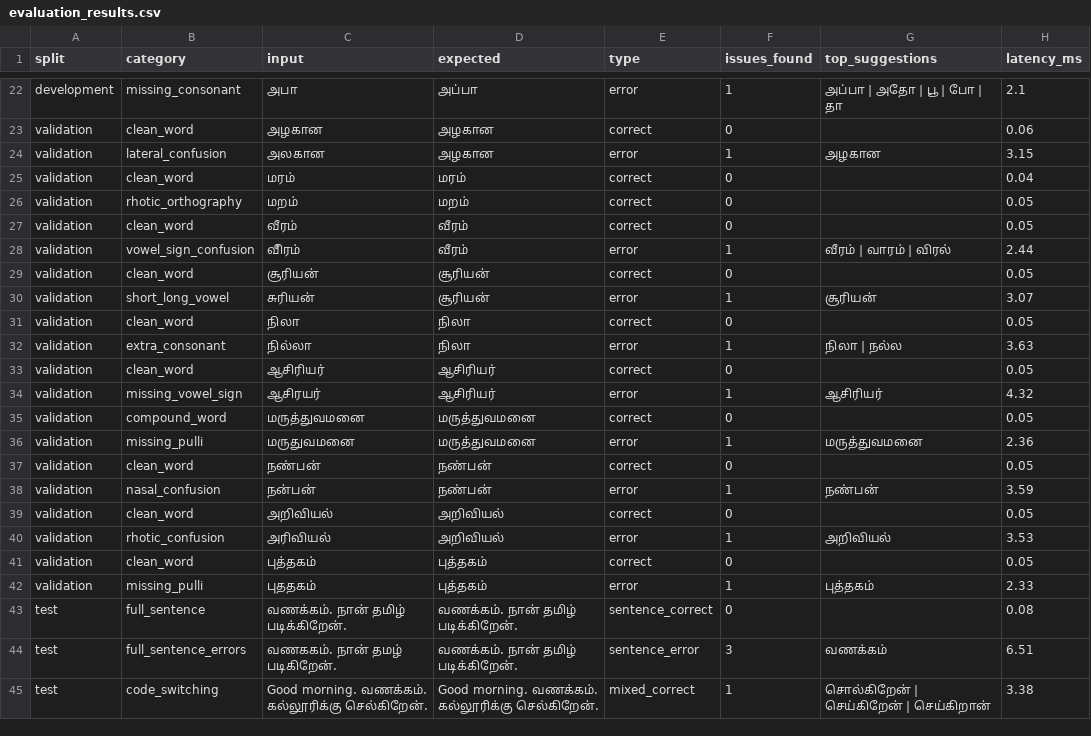
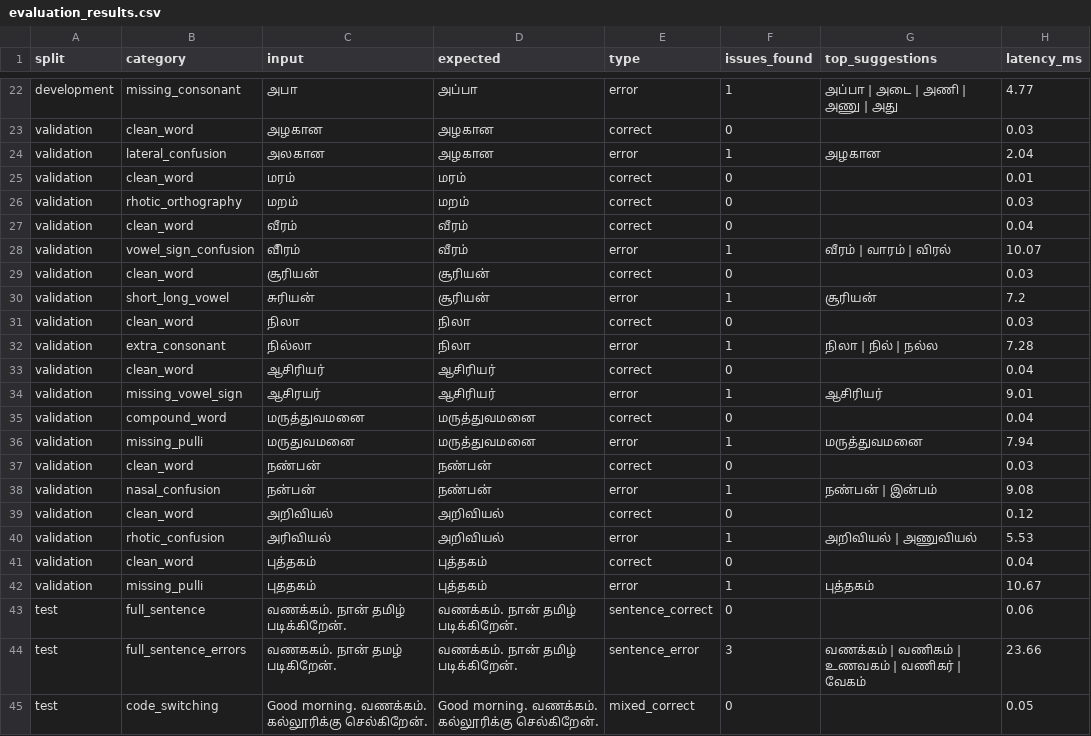
Before and after one commit to Sanjeyj/TypeSure-Project, a CSV file: data/evaluation_results.csv, drawn as a sheet; only a part is shown, gaps mark what is left out; the diff covers the shown part only; the diff names each change by its address in the sheet, - before the commit and + after, or states it on an @@ line.

```diff
--- a/data/evaluation_results.csv
+++ b/data/evaluation_results.csv
-G22 (top_suggestions): அப்பா | அதோ | பூ | போ | தா
+G22 (top_suggestions): அப்பா | அடை | அணி | அணு | அது
-H22 (latency_ms): 2.1
+H22 (latency_ms): 4.77
-H23 (latency_ms): 0.06
+H23 (latency_ms): 0.03
-H24 (latency_ms): 3.15
+H24 (latency_ms): 2.04
-H25 (latency_ms): 0.04
+H25 (latency_ms): 0.01
-H26 (latency_ms): 0.05
+H26 (latency_ms): 0.03
-H27 (latency_ms): 0.05
+H27 (latency_ms): 0.04
-H28 (latency_ms): 2.44
+H28 (latency_ms): 10.07
-H29 (latency_ms): 0.05
+H29 (latency_ms): 0.03
-H30 (latency_ms): 3.07
+H30 (latency_ms): 7.2
-H31 (latency_ms): 0.05
+H31 (latency_ms): 0.03
-G32 (top_suggestions): நிலா | நல்ல
+G32 (top_suggestions): நிலா | நில் | நல்ல
-H32 (latency_ms): 3.63
+H32 (latency_ms): 7.28
-H33 (latency_ms): 0.05
+H33 (latency_ms): 0.04
-H34 (latency_ms): 4.32
+H34 (latency_ms): 9.01
-H35 (latency_ms): 0.05
+H35 (latency_ms): 0.04
-H36 (latency_ms): 2.36
+H36 (latency_ms): 7.94
-H37 (latency_ms): 0.05
+H37 (latency_ms): 0.03
-G38 (top_suggestions): நண்பன்
+G38 (top_suggestions): நண்பன் | இன்பம்
-H38 (latency_ms): 3.59
+H38 (latency_ms): 9.08
-H39 (latency_ms): 0.05
+H39 (latency_ms): 0.12
-G40 (top_suggestions): அறிவியல்
+G40 (top_suggestions): அறிவியல் | அணுவியல்
-H40 (latency_ms): 3.53
+H40 (latency_ms): 5.53
-H41 (latency_ms): 0.05
+H41 (latency_ms): 0.04
-H42 (latency_ms): 2.33
+H42 (latency_ms): 10.67
-H43 (latency_ms): 0.08
+H43 (latency_ms): 0.06
-G44 (top_suggestions): வணக்கம்
+G44 (top_suggestions): வணக்கம் | வணிகம் | உணவகம் | வணிகர் | வேகம்
-H44 (latency_ms): 6.51
+H44 (latency_ms): 23.66
-F45 (issues_found): 1
+F45 (issues_found): 0
-G45 (top_suggestions): சொல்கிறேன் | செய்கிறேன் | செய்கிறான்
+G45 (top_suggestions): (empty)
-H45 (latency_ms): 3.38
+H45 (latency_ms): 0.05
```
Also changed, not shown: 48 edited cells elsewhere in this file, 21 other files.
